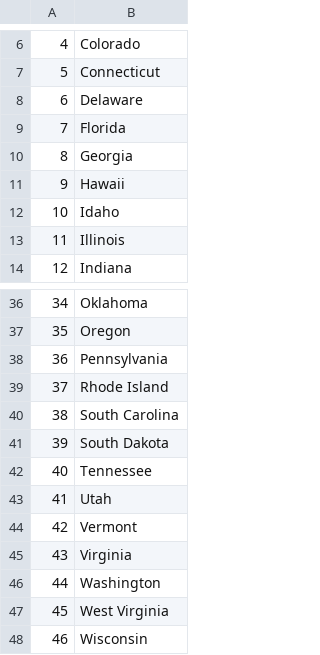
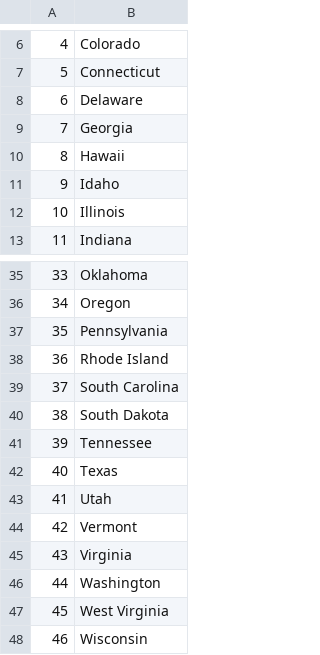
Before and after one commit to ericfp87/day-25-US_states_game, a CSV file: states_to_learn.csv, drawn as a sheet; only a part is shown, gaps mark what is left out; removed rows and columns are numbered as before the commit, all else as after; the diff names each change by its address in the sheet, - before the commit and + after, or states it on an @@ line.

```diff
--- a/states_to_learn.csv
+++ b/states_to_learn.csv
-row 9: 7 | Florida
@@ column A renumbered between rows 9 and 41 @@
+row 42: 40 | Texas
```
Also changed, not shown: 1 other file.
